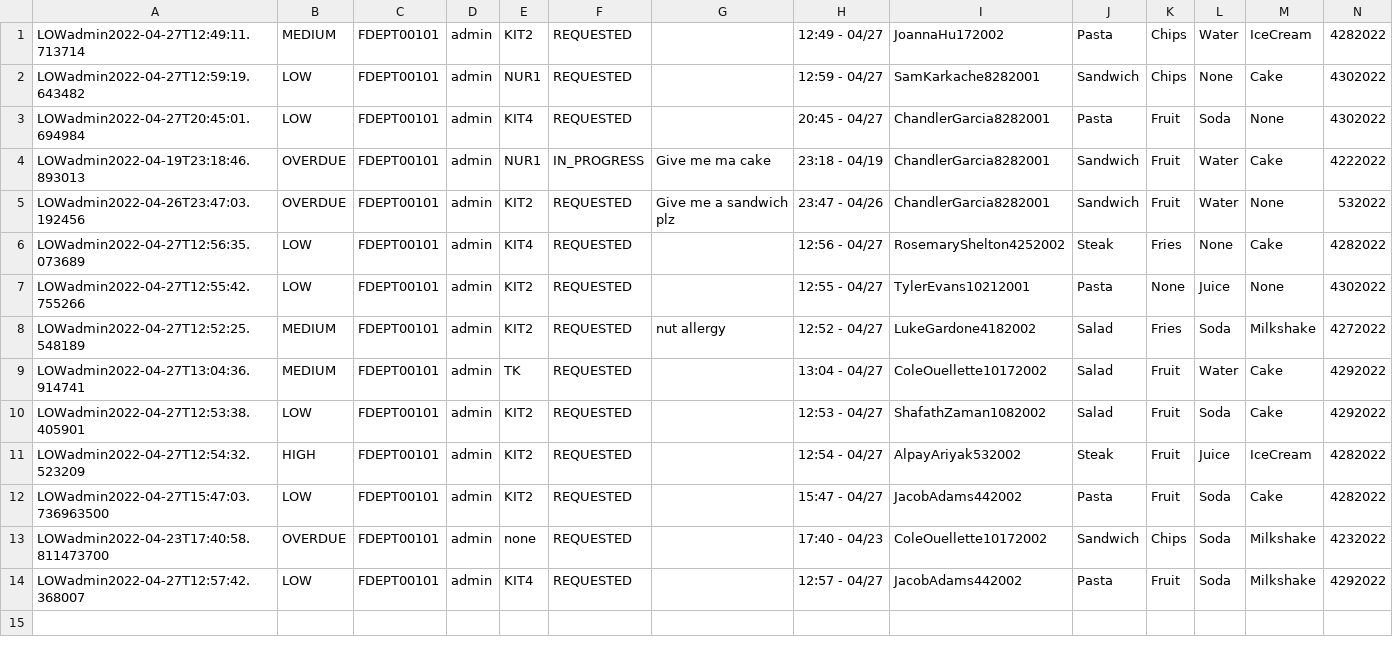
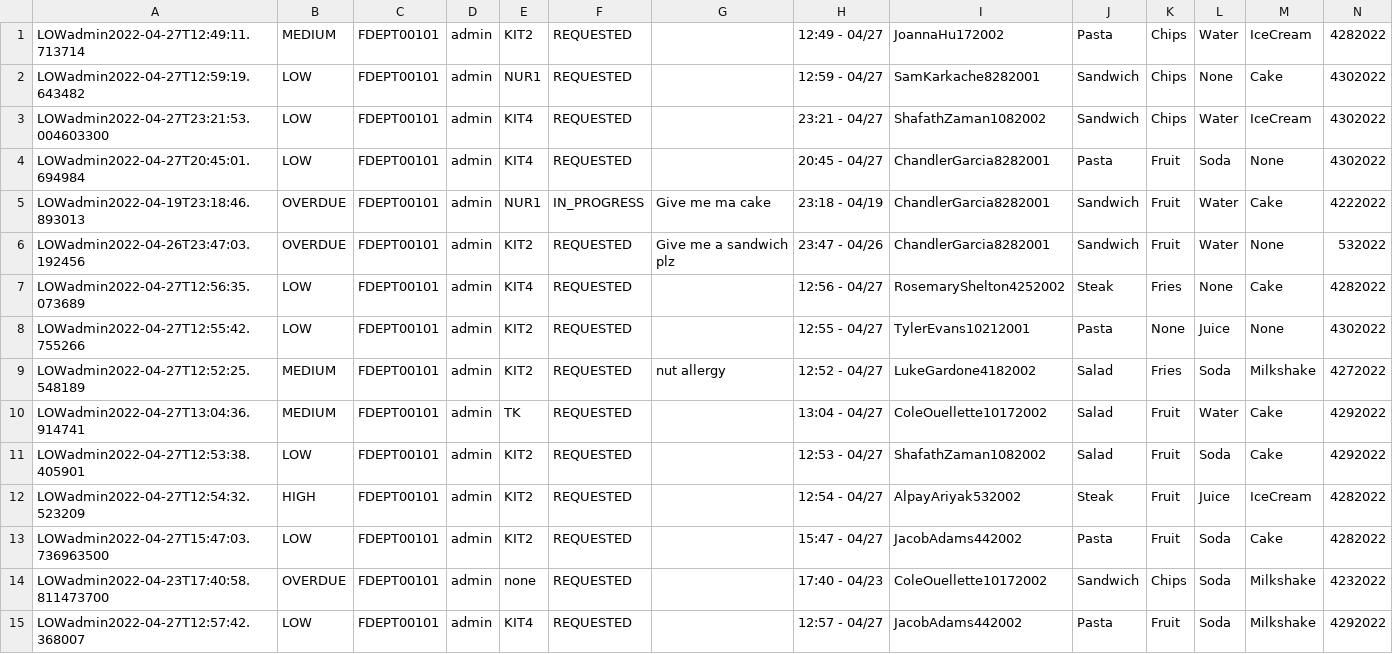
Before and after one commit to CS3733-D22-Team-D/CS3733-D22-Team-D-Application, a CSV file: MealDeliveryRequest_save.csv, drawn as a sheet; the diff names each change by its address in the sheet, - before the commit and + after, or states it on an @@ line.

```diff
--- a/MealDeliveryRequest_save.csv
+++ b/MealDeliveryRequest_save.csv
+row 3: LOWadmin2022-04-27T23:21:53.004603300 | LOW | FDEPT00101 | admin | KIT4 | REQUESTED |  | 23:21 - 04/27 | ShafathZaman1082002 | Sandwich | Chips | Water | IceCream | 4302022
```
Also changed, not shown: 2 other files.
